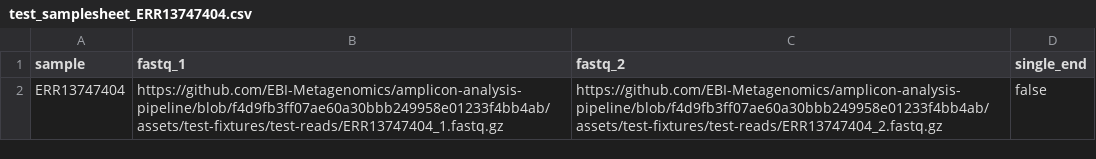
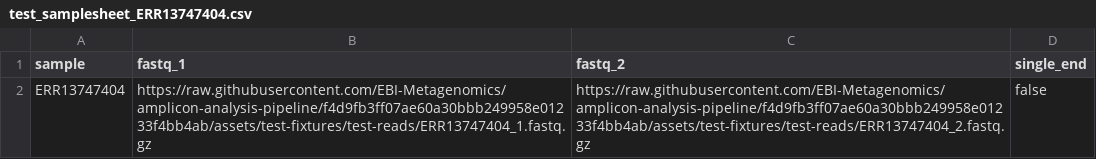
Before and after one commit to EBI-Metagenomics/amplicon-analysis-pipeline, a CSV file: assets/test-fixtures/samplesheets/test_samplesheet_ERR13747404.csv, drawn as a sheet.

Commit message:
update URLs in samplesheet to use raw URLs instead of blobs (don't work with nextflow)

```diff
--- a/assets/test-fixtures/samplesheets/test_samplesheet_ERR13747404.csv
+++ b/assets/test-fixtures/samplesheets/test_samplesheet_ERR13747404.csv
@@ -1,2 +1,2 @@
 sample,fastq_1,fastq_2,single_end
-ERR13747404,https://github.com/EBI-Metagenomics/amplicon-analysis-pipeline/blob/f4d9fb3ff07ae60a30bbb249958e01233f4bb4ab/assets/test-fixtures/test-reads/ERR13747404_1.fastq.gz,https://github.com/EBI-Metagenomics/amplicon-analysis-pipeline/blob/f4d9fb3ff07ae60a30bbb249958e01233f4bb4ab/assets/test-fixtures/test-reads/ERR13747404_2.fastq.gz,false
+ERR13747404,https://raw.githubusercontent.com/EBI-Metagenomics/amplicon-analysis-pipeline/f4d9fb3ff07ae60a30bbb249958e01233f4bb4ab/assets/test-fixtures/test-reads/ERR13747404_1.fastq.gz,https://raw.githubusercontent.com/EBI-Metagenomics/amplicon-analysis-pipeline/f4d9fb3ff07ae60a30bbb249958e01233f4bb4ab/assets/test-fixtures/test-reads/ERR13747404_2.fastq.gz,false
```
